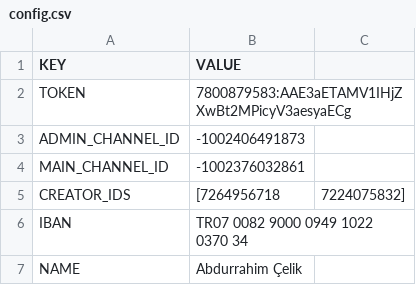
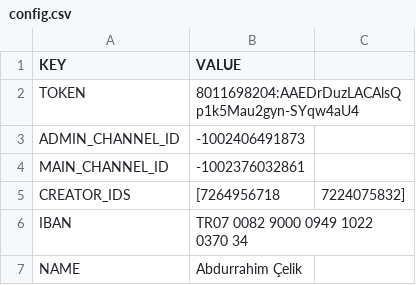
Before and after one commit to WeoxStudiOS/bakiye, a CSV file: config.csv, drawn as a sheet.

Commit message:
Update config.csv

```diff
--- a/config.csv
+++ b/config.csv
@@ -1,3 +1,3 @@
 KEY,VALUE
-TOKEN,7800879583:AAE3aETAMV1IHjZXwBt2MPicyV3aesyaECg
+TOKEN,8011698204:AAEDrDuzLACAlsQp1k5Mau2gyn-SYqw4aU4
 ADMIN_CHANNEL_ID,-1002406491873
```
